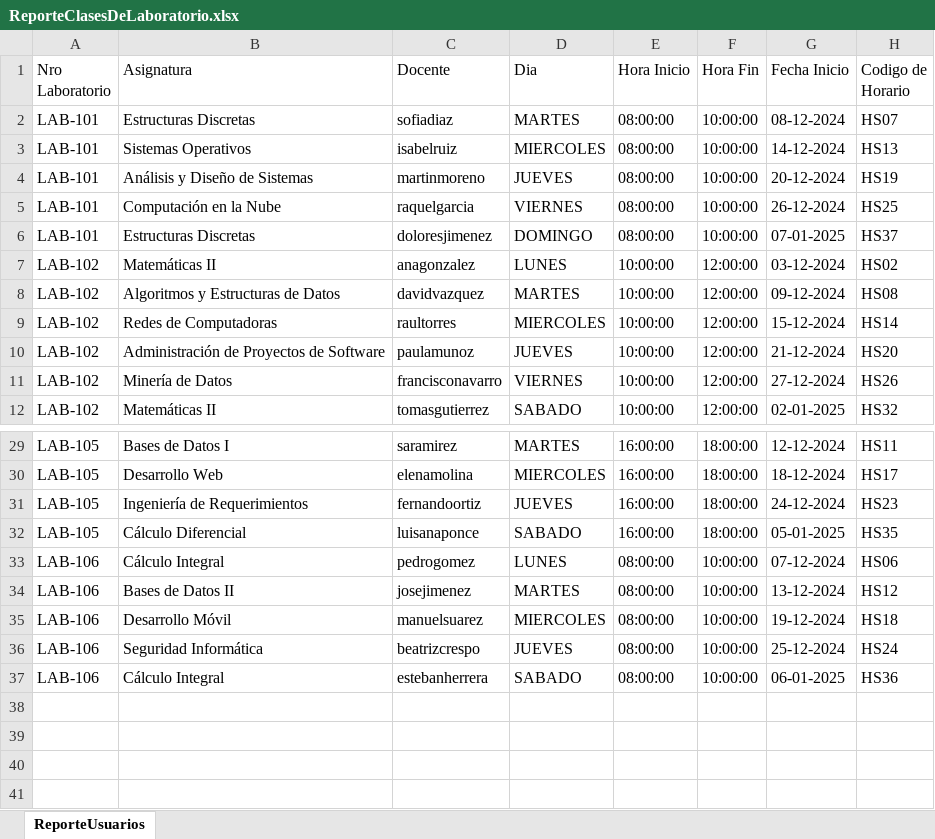
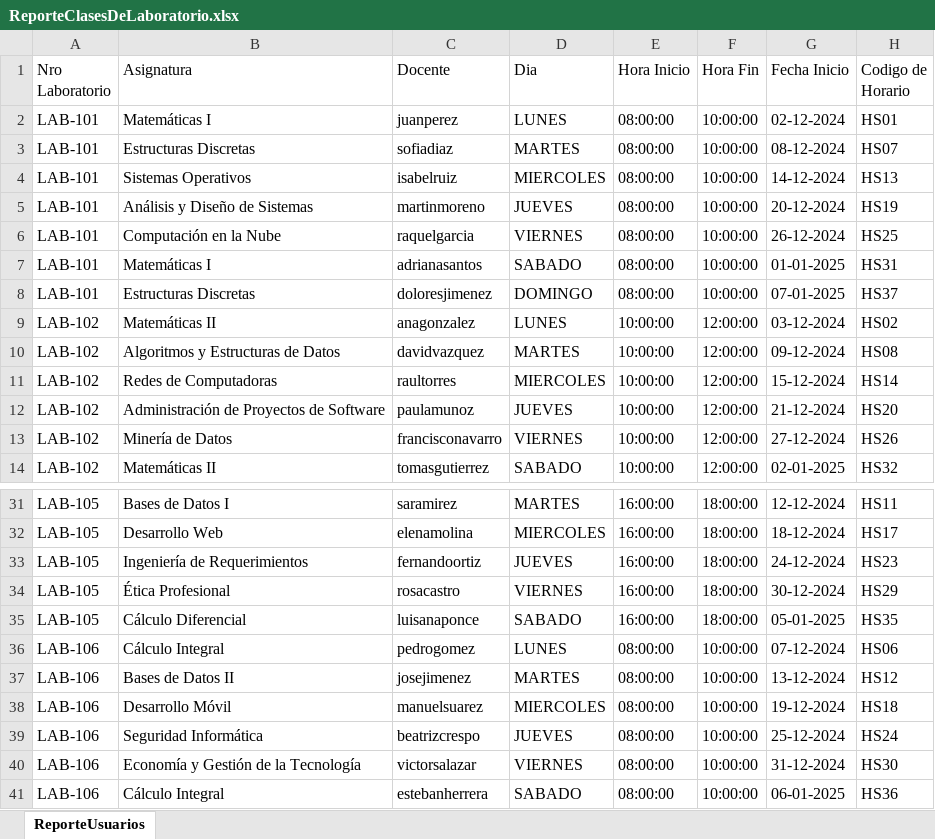
Before and after one commit to cotanol/ProyectoAsistenciaUNFV, an Excel workbook: ProyectoAsistencia/ReporteClasesDeLaboratorio.xlsx, sheet ReporteUsuarios, drawn as a sheet; only a part is shown, gaps mark what is left out; values as stored, in another font and other column widths than the file's, no borders; the diff names each change by its address in the sheet, - before the commit and + after, or states it on an @@ line.

```diff
--- a/ProyectoAsistencia/ReporteClasesDeLaboratorio.xlsx (sheet ReporteUsuarios)
+++ b/ProyectoAsistencia/ReporteClasesDeLaboratorio.xlsx (sheet ReporteUsuarios)
+row 2: LAB-101 | Matemáticas I | juanperez | LUNES | 08:00:00 | 10:00:00 | 02-12-2024 | HS01
+row 7: LAB-101 | Matemáticas I | adrianasantos | SABADO | 08:00:00 | 10:00:00 | 01-01-2025 | HS31
+row 34: LAB-105 | Ética Profesional | rosacastro | VIERNES | 16:00:00 | 18:00:00 | 30-12-2024 | HS29
+row 40: LAB-106 | Economía y Gestión de la Tecnología | victorsalazar | VIERNES | 08:00:00 | 10:00:00 | 31-12-2024 | HS30
```
Also changed, not shown: ProyectoAsistencia/ReporteEquipos.xlsx, ProyectoAsistencia/ReporteRegistrosUsuarios.xlsx, 5 other files.
